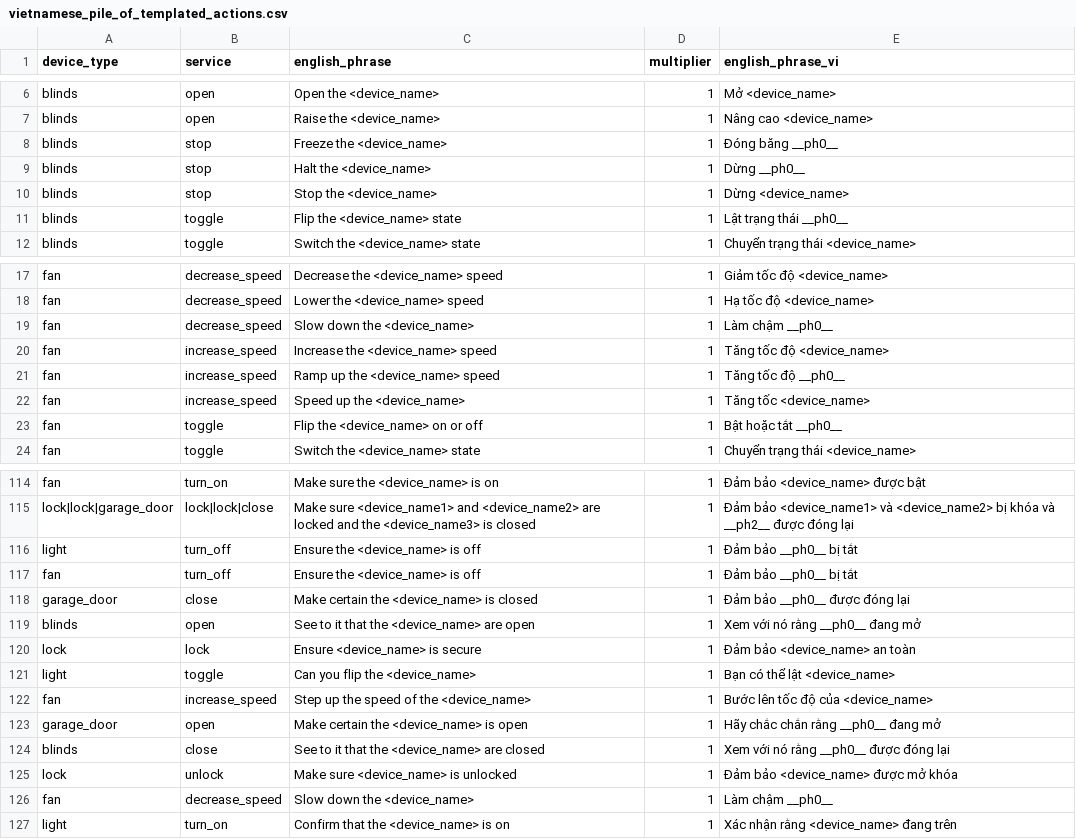
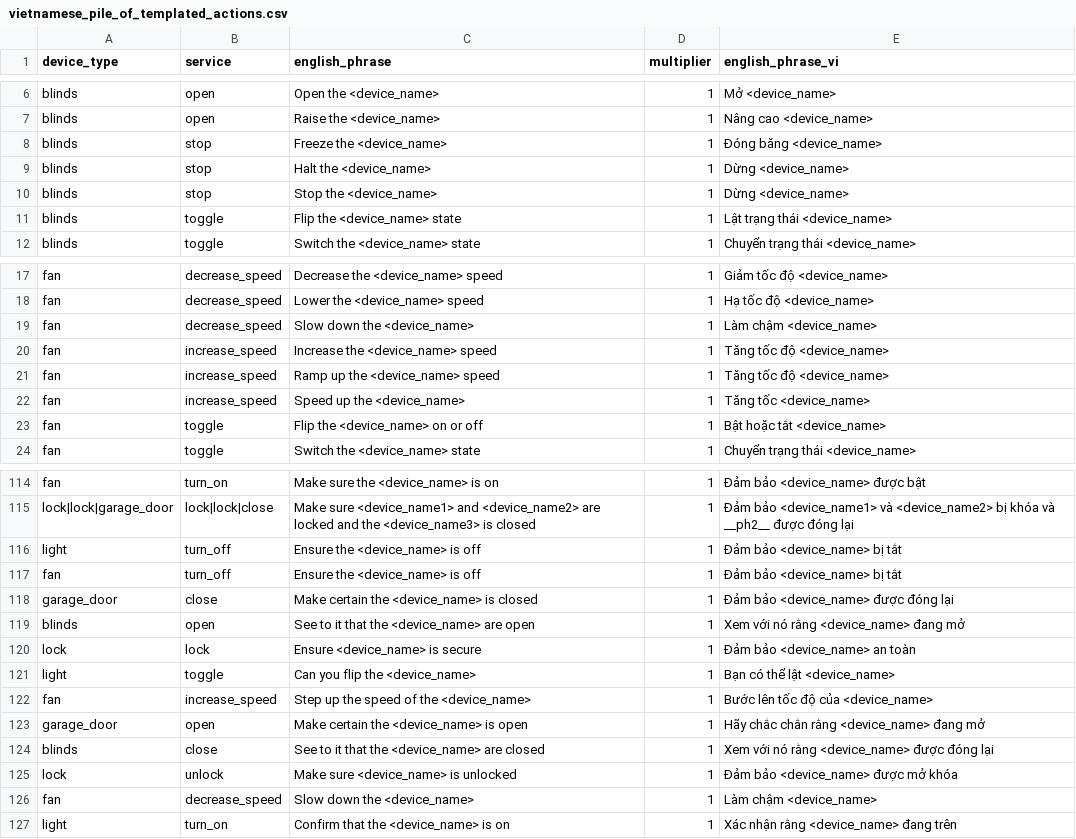
Before and after one commit to gkynajru/Vietnamese-home-assistant, a CSV file: dataset/vietnamese_piles/vietnamese_pile_of_templated_actions.csv, drawn as a sheet; only a part is shown, gaps mark what is left out; the diff covers the shown part only.

Commit message:
fix place holder

```diff
--- a/dataset/vietnamese_piles/vietnamese_pile_of_templated_actions.csv
+++ b/dataset/vietnamese_piles/vietnamese_pile_of_templated_actions.csv
@@ -7,6 +7,6 @@ blinds,open,Open the <device_name>,1,Mở <device_name>
 blinds,open,Raise the <device_name>,1,Nâng cao <device_name>
-blinds,stop,Freeze the <device_name>,1,Đóng băng __ph0__
-blinds,stop,Halt the <device_name>,1,Dừng __ph0__
+blinds,stop,Freeze the <device_name>,1,Đóng băng <device_name>
+blinds,stop,Halt the <device_name>,1,Dừng <device_name>
 blinds,stop,Stop the <device_name>,1,Dừng <device_name>
-blinds,toggle,Flip the <device_name> state,1,Lật trạng thái __ph0__
+blinds,toggle,Flip the <device_name> state,1,Lật trạng thái <device_name>
 blinds,toggle,Switch the <device_name> state,1,Chuyển trạng thái <device_name>
@@ -18,7 +18,7 @@ fan,decrease_speed,Decrease the <device_name> speed,1,Giảm tốc độ <device
 fan,decrease_speed,Lower the <device_name> speed,1,Hạ tốc độ <device_name>
-fan,decrease_speed,Slow down the <device_name>,1,Làm chậm __ph0__
+fan,decrease_speed,Slow down the <device_name>,1,Làm chậm <device_name>
 fan,increase_speed,Increase the <device_name> speed,1,Tăng tốc độ <device_name>
-fan,increase_speed,Ramp up the <device_name> speed,1,Tăng tốc độ __ph0__
+fan,increase_speed,Ramp up the <device_name> speed,1,Tăng tốc độ <device_name>
 fan,increase_speed,Speed up the <device_name>,1,Tăng tốc <device_name>
-fan,toggle,Flip the <device_name> on or off,1,Bật hoặc tắt __ph0__
+fan,toggle,Flip the <device_name> on or off,1,Bật hoặc tắt <device_name>
 fan,toggle,Switch the <device_name> state,1,Chuyển trạng thái <device_name>
@@ -115,6 +115,6 @@ fan,turn_on,Make sure the <device_name> is on,1,Đảm bảo <device_name> đư
 lock|lock|garage_door,lock|lock|close,Make sure <device_name1> and <device_name2> are locked and the <device_name3> is closed,1,Đảm bảo <device_name1> và <device_name2> bị khóa và __ph2__ được đóng lại
-light,turn_off,Ensure the <device_name> is off,1,Đảm bảo __ph0__ bị tắt
-fan,turn_off,Ensure the <device_name> is off,1,Đảm bảo __ph0__ bị tắt
-garage_door,close,Make certain the <device_name> is closed,1,Đảm bảo __ph0__ được đóng lại
-blinds,open,See to it that the <device_name> are open,1,Xem với nó rằng __ph0__ đang mở
+light,turn_off,Ensure the <device_name> is off,1,Đảm bảo <device_name> bị tắt
+fan,turn_off,Ensure the <device_name> is off,1,Đảm bảo <device_name> bị tắt
+garage_door,close,Make certain the <device_name> is closed,1,Đảm bảo <device_name> được đóng lại
+blinds,open,See to it that the <device_name> are open,1,Xem với nó rằng <device_name> đang mở
 lock,lock,Ensure <device_name> is secure,1,Đảm bảo <device_name> an toàn
@@ -122,6 +122,6 @@ light,toggle,Can you flip the <device_name>,1,Bạn có thể lật <device_name
 fan,increase_speed,Step up the speed of the <device_name>,1,Bước lên tốc độ của <device_name>
-garage_door,open,Make certain the <device_name> is open,1,Hãy chắc chắn rằng __ph0__ đang mở
-blinds,close,See to it that the <device_name> are closed,1,Xem với nó rằng __ph0__ được đóng lại
+garage_door,open,Make certain the <device_name> is open,1,Hãy chắc chắn rằng <device_name> đang mở
+blinds,close,See to it that the <device_name> are closed,1,Xem với nó rằng <device_name> được đóng lại
 lock,unlock,Make sure <device_name> is unlocked,1,Đảm bảo <device_name> được mở khóa
-fan,decrease_speed,Slow down the <device_name>,1,Làm chậm __ph0__
+fan,decrease_speed,Slow down the <device_name>,1,Làm chậm <device_name>
 light,turn_on,Confirm that the <device_name> is on,1,Xác nhận rằng <device_name> đang trên
```
Also changed, not shown: 23 edited cells elsewhere in this file.
